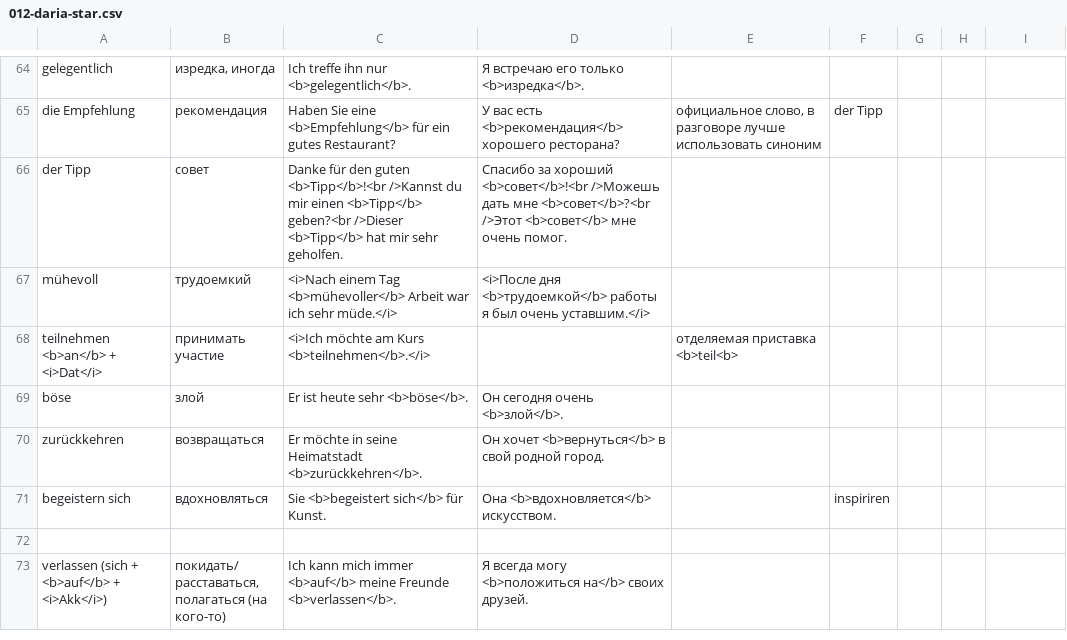
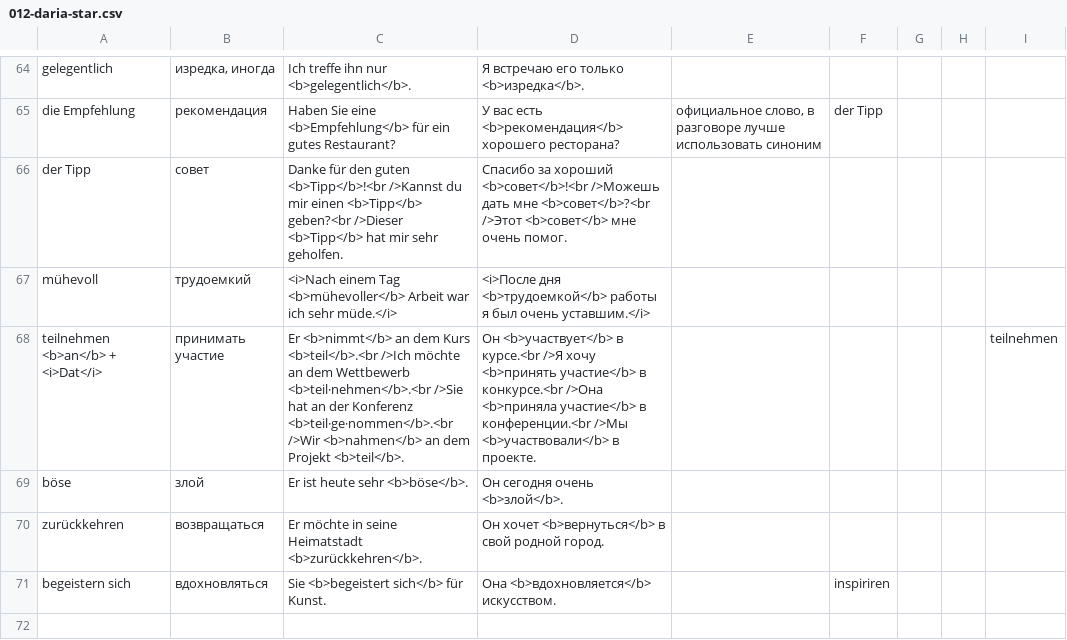
Before and after one commit to thebix/deutsch, a CSV file: app/anki/import/012-daria-star.csv, drawn as a sheet; only a part is shown, gaps mark what is left out; the shorter side is filled out with more unchanged rows.

```diff
--- a/app/anki/import/012-daria-star.csv
+++ b/app/anki/import/012-daria-star.csv
@@ -67,3 +67,3 @@ der Tipp;совет;Danke für den guten <b>Tipp</b>!<br />Kannst du mir einen <
 mühevoll;трудоемкий;<i>Nach einem Tag <b>mühevoller</b> Arbeit war ich sehr müde.</i>;<i>После дня <b>трудоемкой</b> работы я был очень уставшим.</i>;;
-teilnehmen <b>an</b> + <i>Dat</i>;принимать участие;<i>Ich möchte am Kurs <b>teilnehmen</b>.</i>;;отделяемая приставка <b>teil<b>;;
+teilnehmen <b>an</b> + <i>Dat</i>;принимать участие;Er <b>nimmt</b> an dem Kurs <b>teil</b>.<br />Ich möchte an dem Wettbewerb <b>teil·nehmen</b>.<br />Sie hat an der Konferenz <b>teil·ge·nommen</b>.<br />Wir <b>nahmen</b> an dem Projekt <b>teil</b>.;Он <b>участвует</b> в курсе.<br />Я хочу <b>принять участие</b> в конкурсе.<br />Она <b>приняла участие</b> в конференции.<br />Мы <b>участвовали</b> в проекте.;;;;;teilnehmen;
 böse;злой;Er ist heute sehr <b>böse</b>. ;Он сегодня очень <b>злой</b>.;;;;;
```
Also changed, not shown: app/anki/import/009-daria.csv, app/anki/import/016-exam-b1-book-words.csv, 1 other file.
